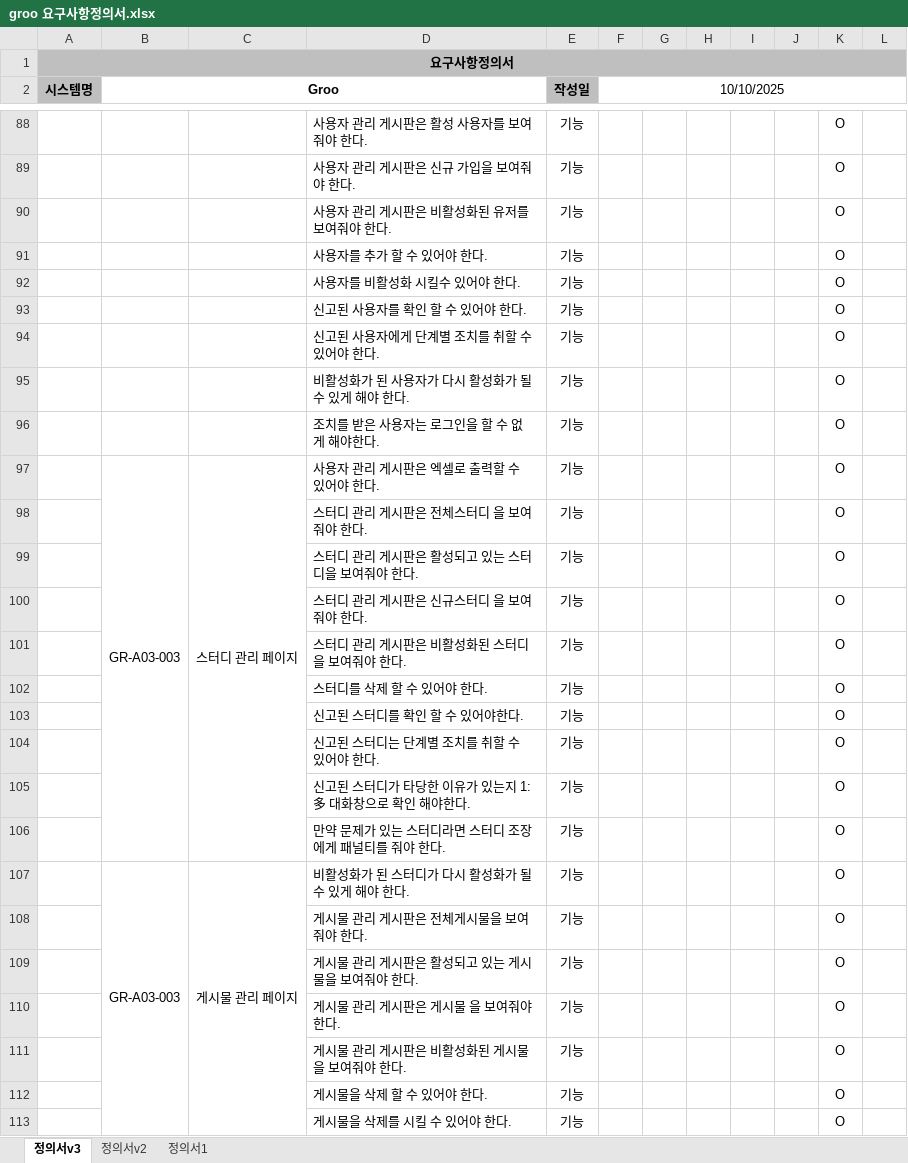
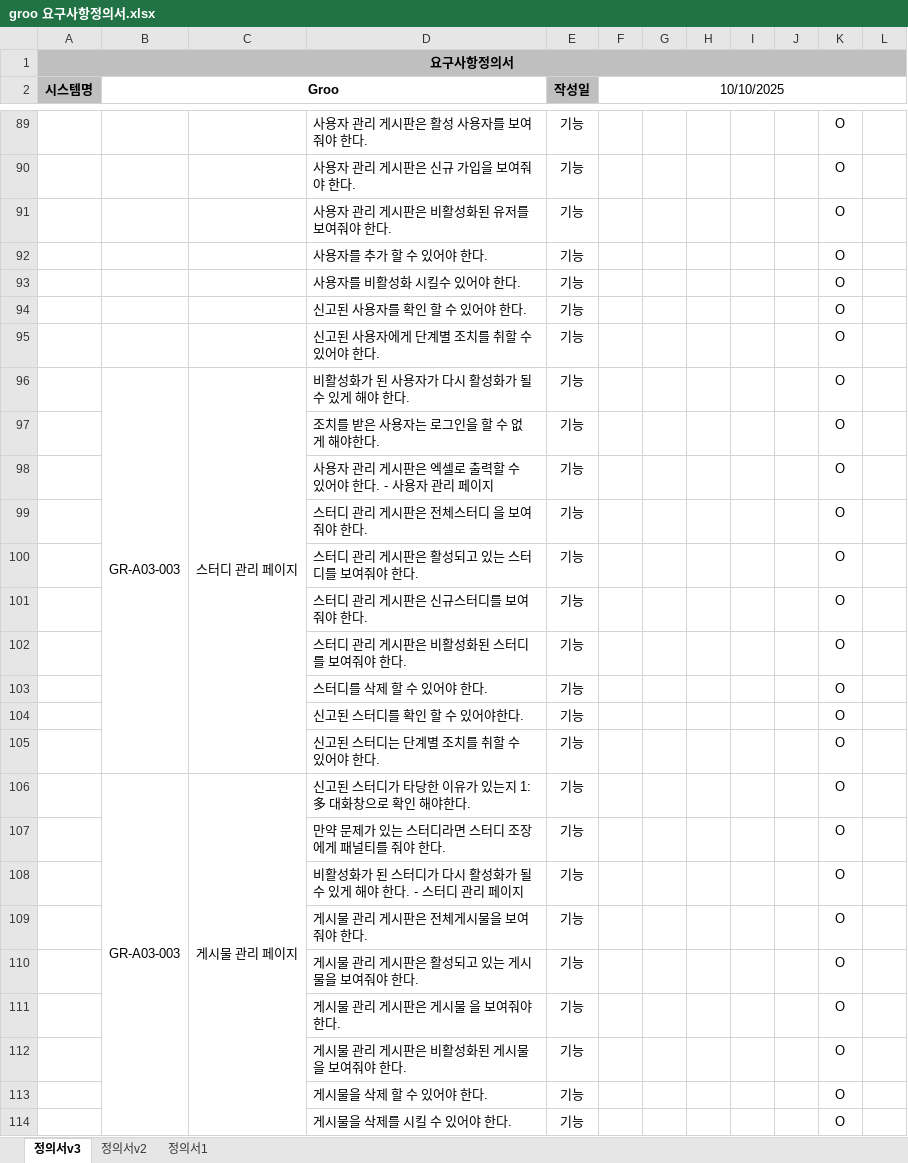
Before and after one commit to cwh0204/servlet_middle_project, an Excel workbook: groo 산출물/groo 요구사항정의서.xlsx, sheet 정의서v3, drawn as a sheet; only a part is shown, gaps mark what is left out; values as stored, in another font and other column widths than the file's, no borders; removed rows and columns are numbered as before the commit, all else as after; the diff covers the shown part only; the diff names each change by its address in the sheet, - before the commit and + after, or states it on an @@ line.

```diff
--- a/groo 산출물/groo 요구사항정의서.xlsx (sheet 정의서v3)
+++ b/groo 산출물/groo 요구사항정의서.xlsx (sheet 정의서v3)
-B96 (Groo): (empty)
+B96 (Groo): GR-A03-003
+B96:B105 merged
-C96: (empty)
+C96: 스터디 관리 페이지
+C96:C105 merged
-row 97:  | GR-A03-003 | 스터디 관리 페이지 | 사용자 관리 게시판은 엑셀로 출력할 수 있어야 한다. | 기능 |  |  |  |  |  | O
+row 98:  |  |  | 사용자 관리 게시판은 엑셀로 출력할 수 있어야 한다. - 사용자 관리 페이지 | 기능 |  |  |  |  |  | O
-D100: 스터디 관리 게시판은 활성되고 있는 스터디을 보여줘야 한다.
+D100: 스터디 관리 게시판은 활성되고 있는 스터디를 보여줘야 한다.
-D101: 스터디 관리 게시판은 신규스터디 을 보여줘야 한다.
+D101: 스터디 관리 게시판은 신규스터디를 보여줘야 한다.
-D102: 스터디 관리 게시판은 비활성화된 스터디 을 보여줘야 한다.
+D102: 스터디 관리 게시판은 비활성화된 스터디를 보여줘야 한다.
-B106 (Groo): (empty)
+B106 (Groo): GR-A03-003
+B106:B114 merged
-C106: (empty)
+C106: 게시물 관리 페이지
+C106:C114 merged
-row 107:  | GR-A03-003 | 게시물 관리 페이지 | 비활성화가 된 스터디가 다시 활성화가 될 수 있게 해야 한다. | 기능 |  |  |  |  |  | O
+row 108:  |  |  | 비활성화가 된 스터디가 다시 활성화가 될 수 있게 해야 한다. - 스터디 관리 페이지 | 기능 |  |  |  |  |  | O
```
Also changed, not shown: 188 added rows, 13 removed rows, 71 edited cells, cell formats and merged cells elsewhere in this sheet, 1 other file.
